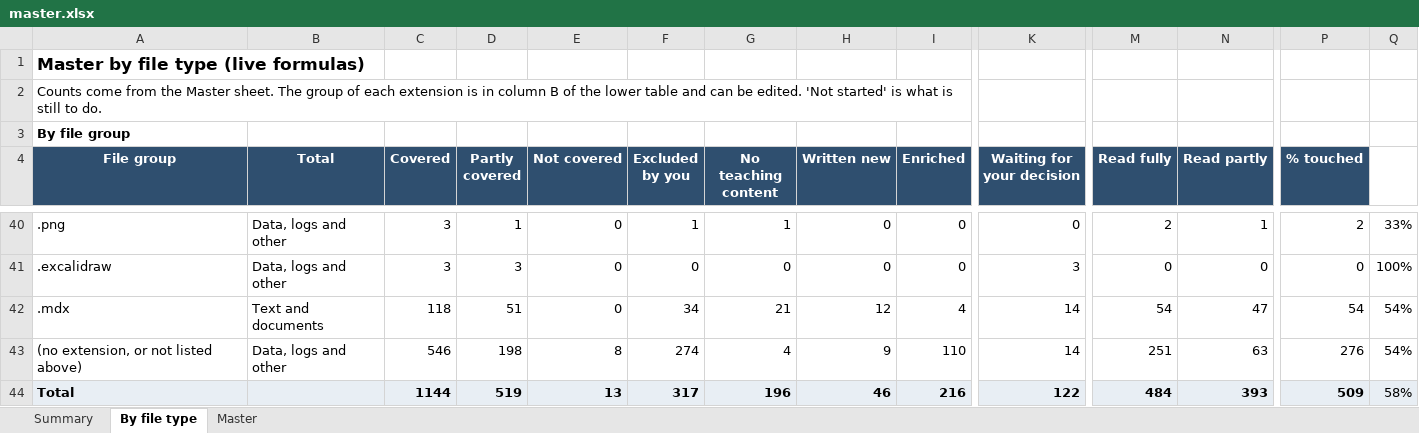
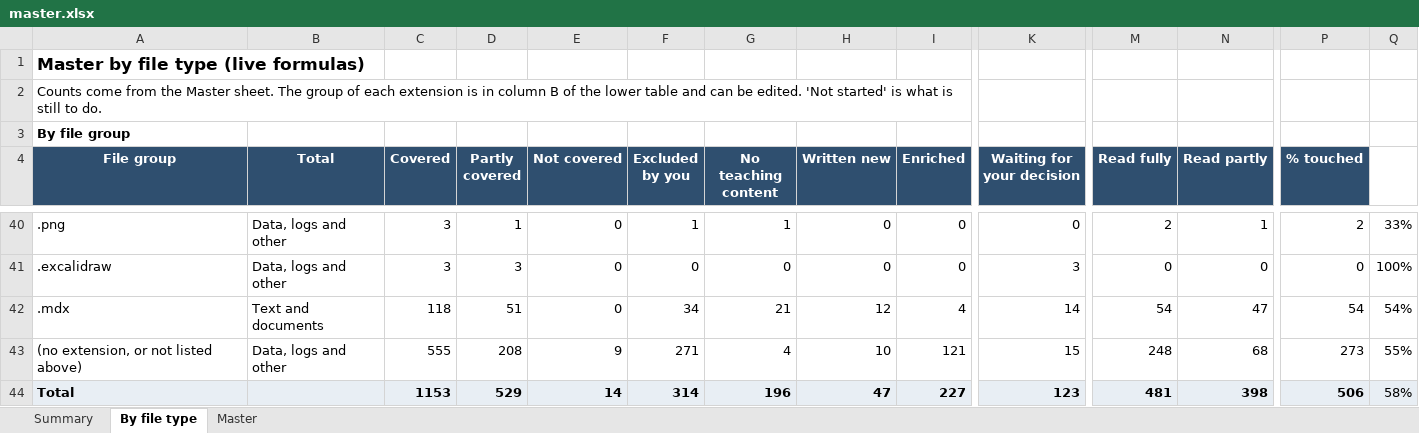
Before and after one commit to kiaanwankhede/MyNotes, an Excel workbook: master/master.xlsx, sheet By file type, drawn as a sheet; only a part is shown, gaps mark what is left out; values as stored, in another font and other column widths than the file's, no borders; the diff covers the shown part only; the diff names each change by its address in the sheet, - before the commit and + after, or states it on an @@ line.

```diff
--- a/master/master.xlsx (sheet By file type)
+++ b/master/master.xlsx (sheet By file type)
-C43 (Covered): 546
+C43 (Covered): 555
-D43 (Partly covered): 198
+D43 (Partly covered): 208
-E43 (Not covered): 8
+E43 (Not covered): 9
-F43 (Excluded by you): 274
+F43 (Excluded by you): 271
-H43 (Written new): 9
+H43 (Written new): 10
-I43 (Enriched): 110
+I43 (Enriched): 121
-K43 (Waiting for your decision): 14
+K43 (Waiting for your decision): 15
-M43 (Read fully): 251
+M43 (Read fully): 248
-N43 (Read partly): 63
+N43 (Read partly): 68
-P43 (% touched): 276
+P43 (% touched): 273
-Q43: 54%
+Q43: 55%
-C44 (Covered): 1144
+C44 (Covered): 1153
-D44 (Partly covered): 519
+D44 (Partly covered): 529
-E44 (Not covered): 13
+E44 (Not covered): 14
-F44 (Excluded by you): 317
+F44 (Excluded by you): 314
-H44 (Written new): 46
+H44 (Written new): 47
-I44 (Enriched): 216
+I44 (Enriched): 227
-K44 (Waiting for your decision): 122
+K44 (Waiting for your decision): 123
-M44 (Read fully): 484
+M44 (Read fully): 481
-N44 (Read partly): 393
+N44 (Read partly): 398
-P44 (% touched): 509
+P44 (% touched): 506
```
Also changed, not shown: 21 edited cells elsewhere in this sheet, sheet Master, sheet Summary, 10 other files.
